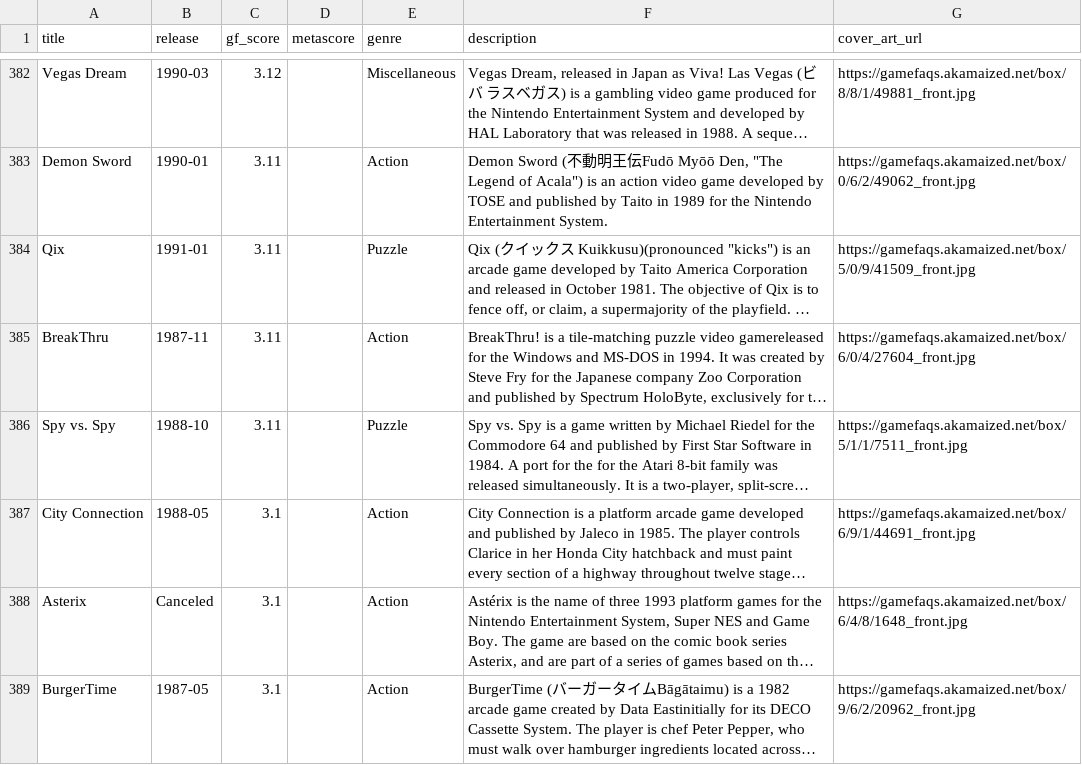
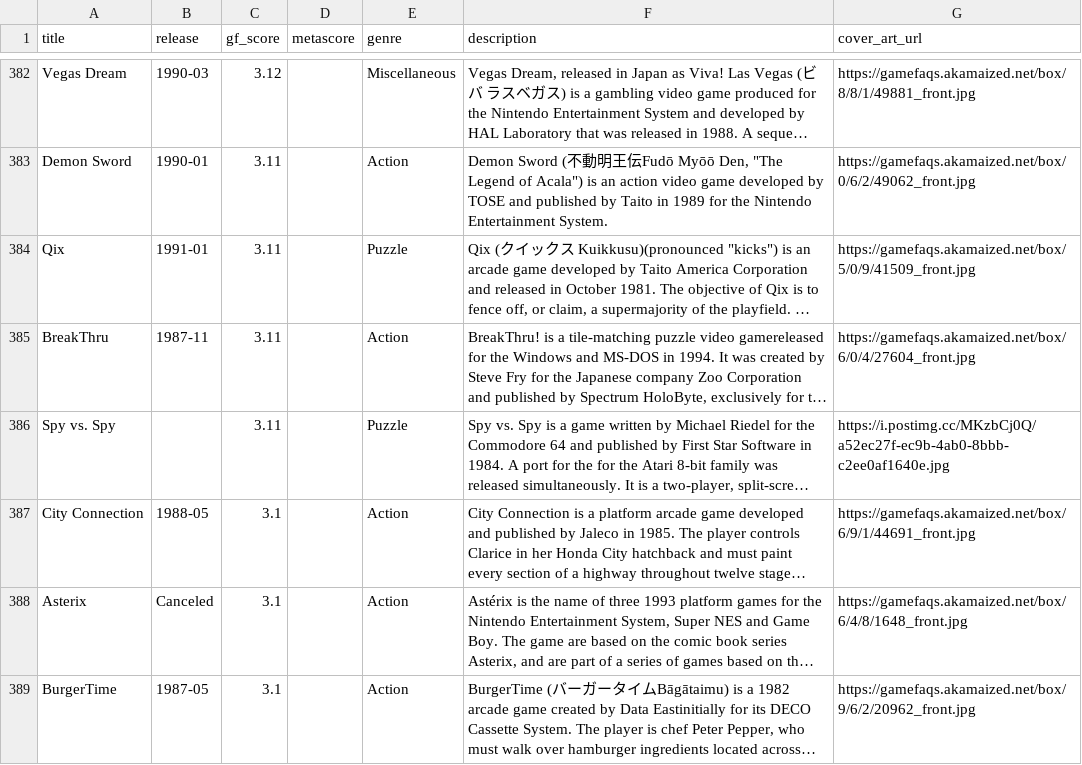
Before and after one commit to karlforshaw/opengamedb, a CSV file: nintendo_entertainment_system.csv, drawn as a sheet; only a part is shown, gaps mark what is left out; long unchanged cells end in …; the diff covers the shown part only; the diff names each change by its address in the sheet, - before the commit and + after, or states it on an @@ line.

```diff
--- a/nintendo_entertainment_system.csv
+++ b/nintendo_entertainment_system.csv
-B386 (release): 1988-10
+B386 (release): (empty)
-G386 (cover_art_url): https://gamefaqs.akamaized.net/box/5/1/1/7511_front.jpg
+G386 (cover_art_url): https://i.postimg.cc/MKzbCj0Q/a52ec27f-ec9b-4ab0-8bbb-c2ee0af1640e.jpg
```
Also changed, not shown: 29 edited cells elsewhere in this file.
